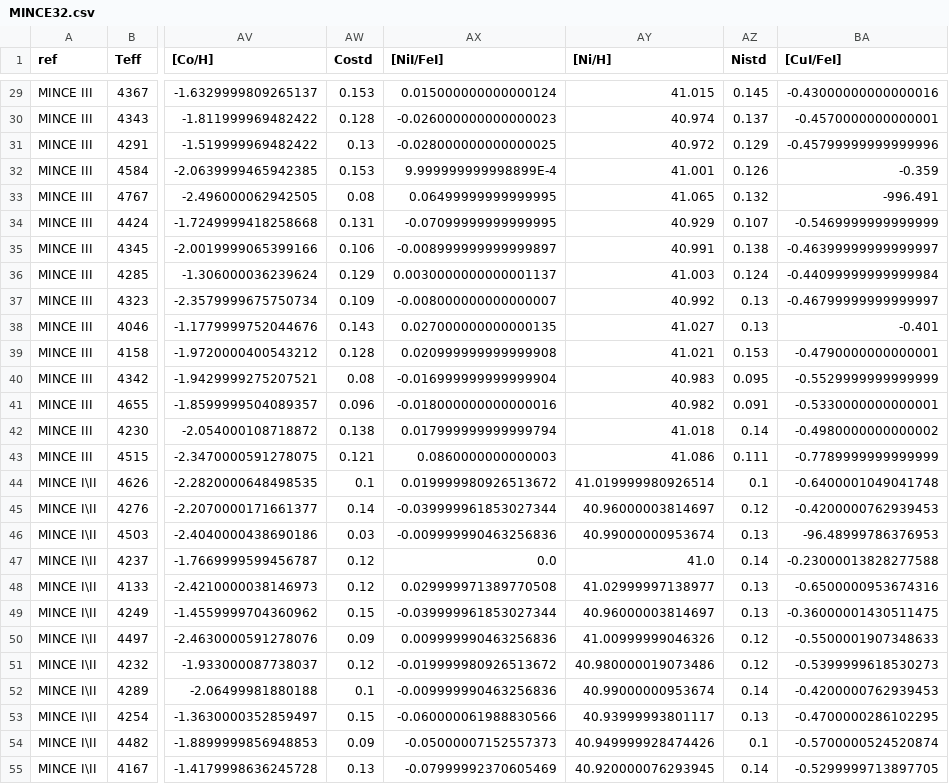
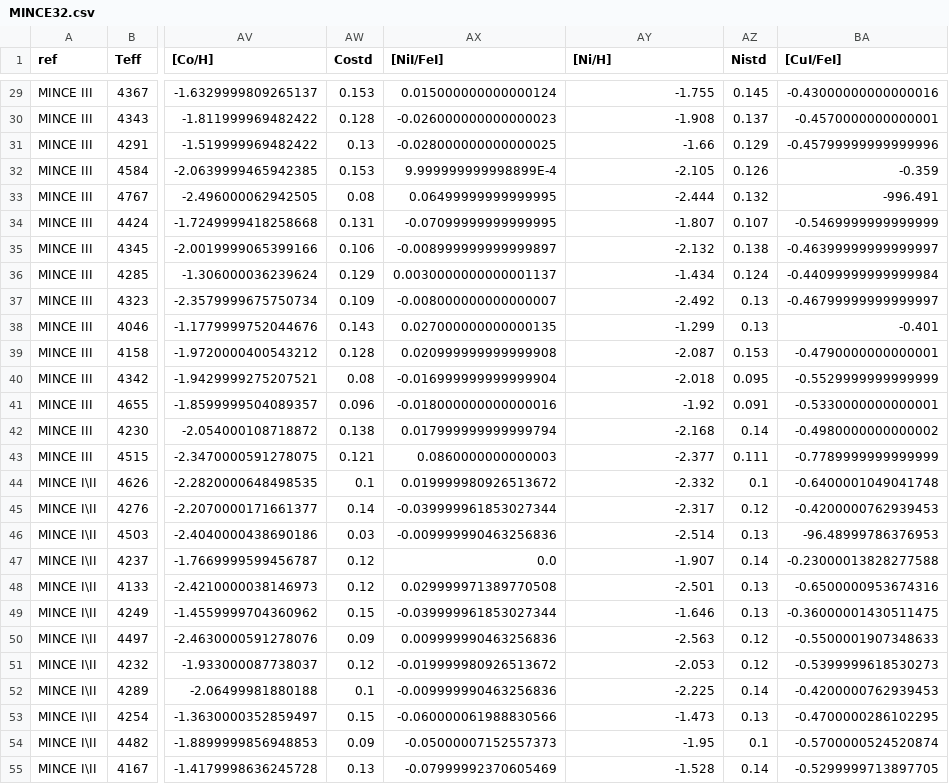
Before and after one commit to StarCat8/mince_rep, a CSV file: MINCE32.csv, drawn as a sheet; only a part is shown, gaps mark what is left out; the diff covers the shown part only; the diff names each change by its address in the sheet, - before the commit and + after, or states it on an @@ line.

```diff
--- a/MINCE32.csv
+++ b/MINCE32.csv
-AY29 ([Ni/H]): 41.015
+AY29 ([Ni/H]): -1.755
-AY30 ([Ni/H]): 40.974
+AY30 ([Ni/H]): -1.908
-AY31 ([Ni/H]): 40.972
+AY31 ([Ni/H]): -1.66
-AY32 ([Ni/H]): 41.001
+AY32 ([Ni/H]): -2.105
-AY33 ([Ni/H]): 41.065
+AY33 ([Ni/H]): -2.444
-AY34 ([Ni/H]): 40.929
+AY34 ([Ni/H]): -1.807
-AY35 ([Ni/H]): 40.991
+AY35 ([Ni/H]): -2.132
-AY36 ([Ni/H]): 41.003
+AY36 ([Ni/H]): -1.434
-AY37 ([Ni/H]): 40.992
+AY37 ([Ni/H]): -2.492
-AY38 ([Ni/H]): 41.027
+AY38 ([Ni/H]): -1.299
-AY39 ([Ni/H]): 41.021
+AY39 ([Ni/H]): -2.087
-AY40 ([Ni/H]): 40.983
+AY40 ([Ni/H]): -2.018
-AY41 ([Ni/H]): 40.982
+AY41 ([Ni/H]): -1.92
-AY42 ([Ni/H]): 41.018
+AY42 ([Ni/H]): -2.168
-AY43 ([Ni/H]): 41.086
+AY43 ([Ni/H]): -2.377
-AY44 ([Ni/H]): 41.019999980926514
+AY44 ([Ni/H]): -2.332
-AY45 ([Ni/H]): 40.96000003814697
+AY45 ([Ni/H]): -2.317
-AY46 ([Ni/H]): 40.99000000953674
+AY46 ([Ni/H]): -2.514
-AY47 ([Ni/H]): 41.0
+AY47 ([Ni/H]): -1.907
-AY48 ([Ni/H]): 41.02999997138977
+AY48 ([Ni/H]): -2.501
-AY49 ([Ni/H]): 40.96000003814697
+AY49 ([Ni/H]): -1.646
-AY50 ([Ni/H]): 41.00999999046326
+AY50 ([Ni/H]): -2.563
-AY51 ([Ni/H]): 40.980000019073486
+AY51 ([Ni/H]): -2.053
-AY52 ([Ni/H]): 40.99000000953674
+AY52 ([Ni/H]): -2.225
-AY53 ([Ni/H]): 40.93999993801117
+AY53 ([Ni/H]): -1.473
-AY54 ([Ni/H]): 40.949999928474426
+AY54 ([Ni/H]): -1.95
-AY55 ([Ni/H]): 40.920000076293945
+AY55 ([Ni/H]): -1.528
```
Also changed, not shown: 151 edited cells elsewhere in this file.
